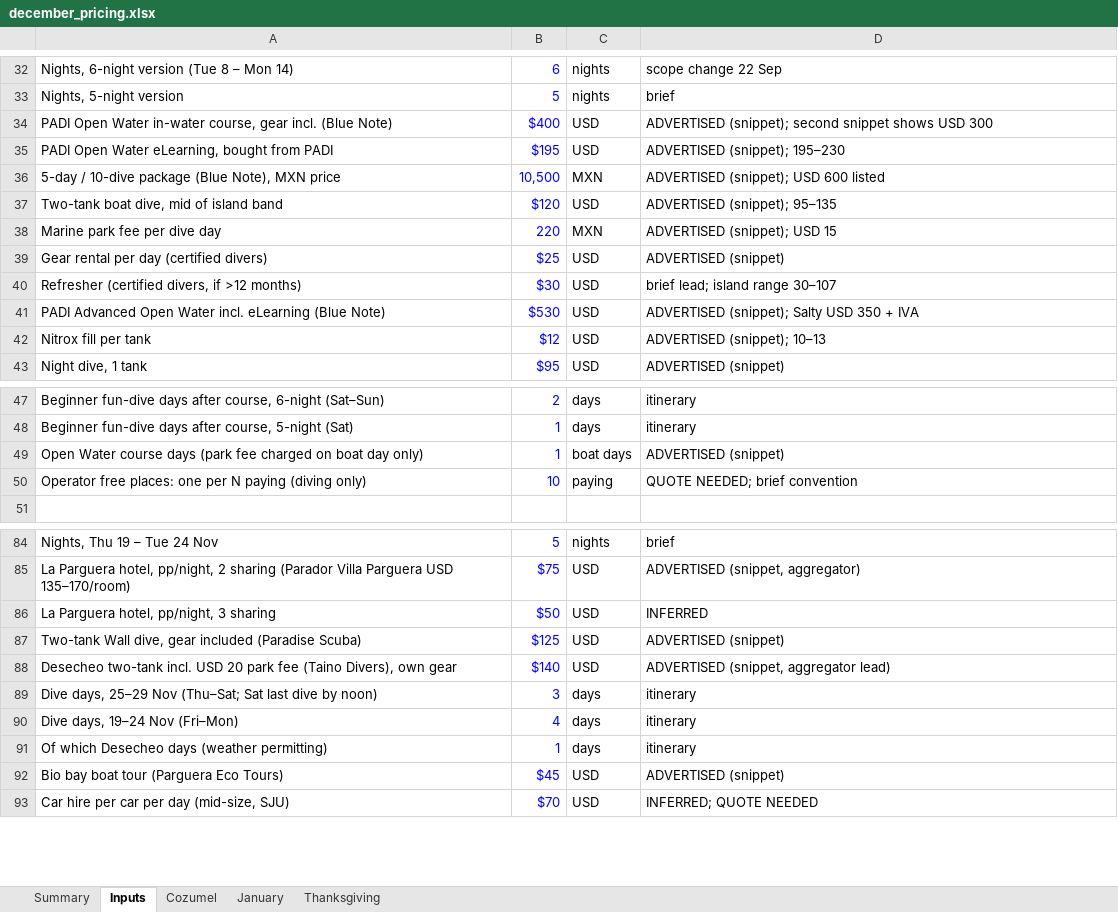
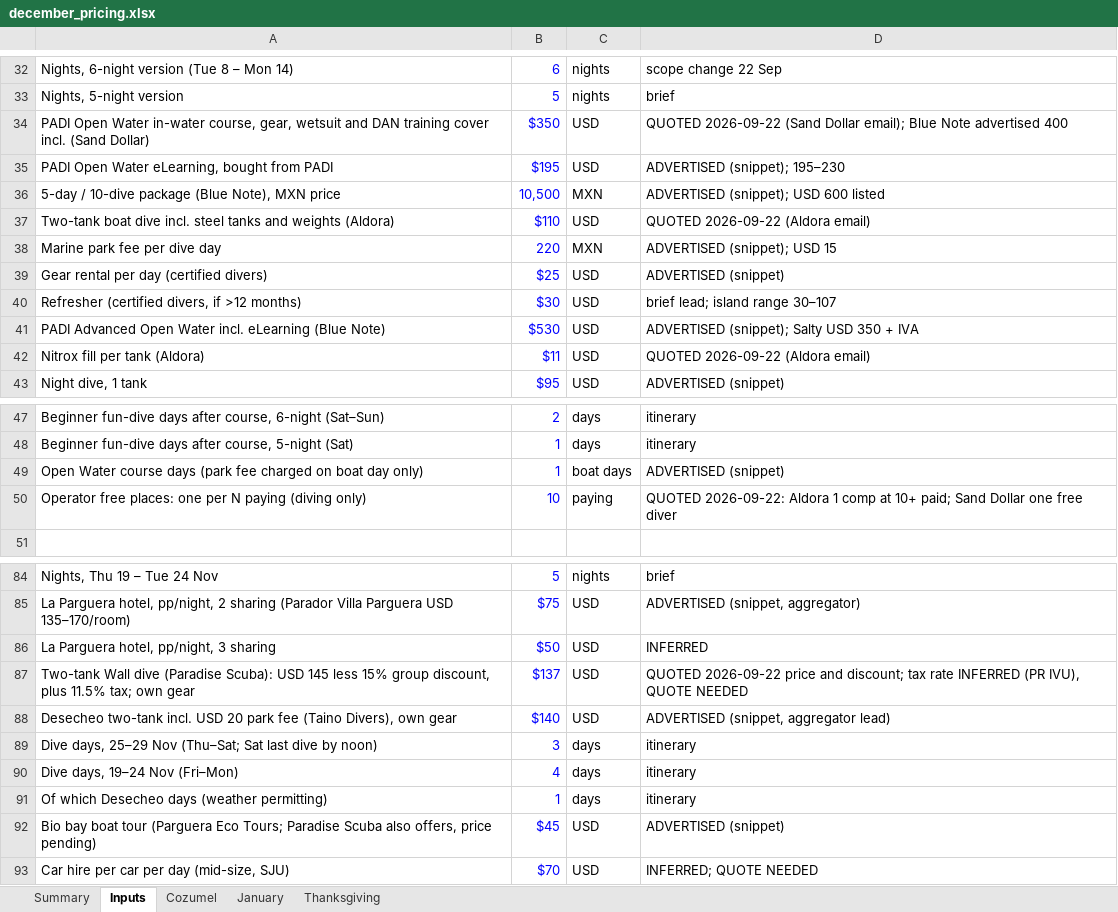
Before and after one commit to GeorgeJeffreys/George-Jeffreys, an Excel workbook: december-plan/pricing/december_pricing.xlsx, sheet Inputs, drawn as a sheet; only a part is shown, gaps mark what is left out; values as stored, in another font and other column widths than the file's, no borders; removed rows and columns are numbered as before the commit, all else as after; the diff names each change by its address in the sheet, - before the commit and + after, or states it on an @@ line.

```diff
--- a/december-plan/pricing/december_pricing.xlsx (sheet Inputs)
+++ b/december-plan/pricing/december_pricing.xlsx (sheet Inputs)
-row 34: PADI Open Water in-water course, gear incl. (Blue Note) | $400 | USD | ADVERTISED (snippet); second snippet shows USD 300
+row 34: PADI Open Water in-water course, gear, wetsuit and DAN training cover incl. (Sand Dollar) | $350 | USD | QUOTED 2026-09-22 (Sand Dollar email); Blue Note advertised 400
-row 37: Two-tank boat dive, mid of island band | $120 | USD | ADVERTISED (snippet); 95–135
+row 37: Two-tank boat dive incl. steel tanks and weights (Aldora) | $110 | USD | QUOTED 2026-09-22 (Aldora email)
-row 42: Nitrox fill per tank | $12 | USD | ADVERTISED (snippet); 10–13
+row 42: Nitrox fill per tank (Aldora) | $11 | USD | QUOTED 2026-09-22 (Aldora email)
-D50: QUOTE NEEDED; brief convention
+D50: QUOTED 2026-09-22: Aldora 1 comp at 10+ paid; Sand Dollar one free diver
-row 87: Two-tank Wall dive, gear included (Paradise Scuba) | $125 | USD | ADVERTISED (snippet)
+row 87: Two-tank Wall dive (Paradise Scuba): USD 145 less 15% group discount, plus 11.5% tax; own gear | $137 | USD | QUOTED 2026-09-22 price and discount; tax rate INFERRED (PR IVU), QUOTE NEEDED
-A92: …(Parguera Eco Tours)
+A92: …(Parguera Eco Tours; Paradise Scuba also offers, price pending)
```
Also changed, not shown: sheet Thanksgiving, sheet Cozumel, sheet Summary, 8 other files.
